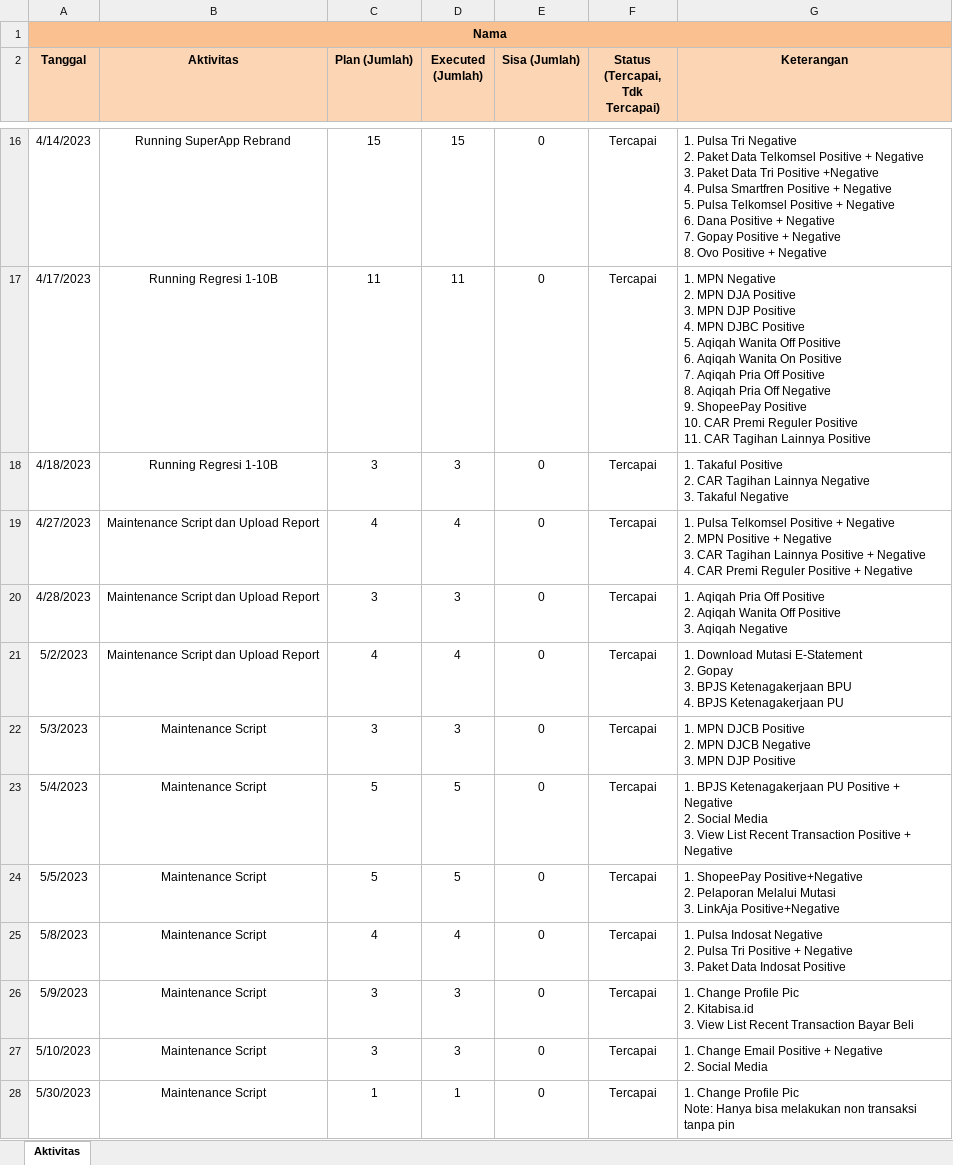
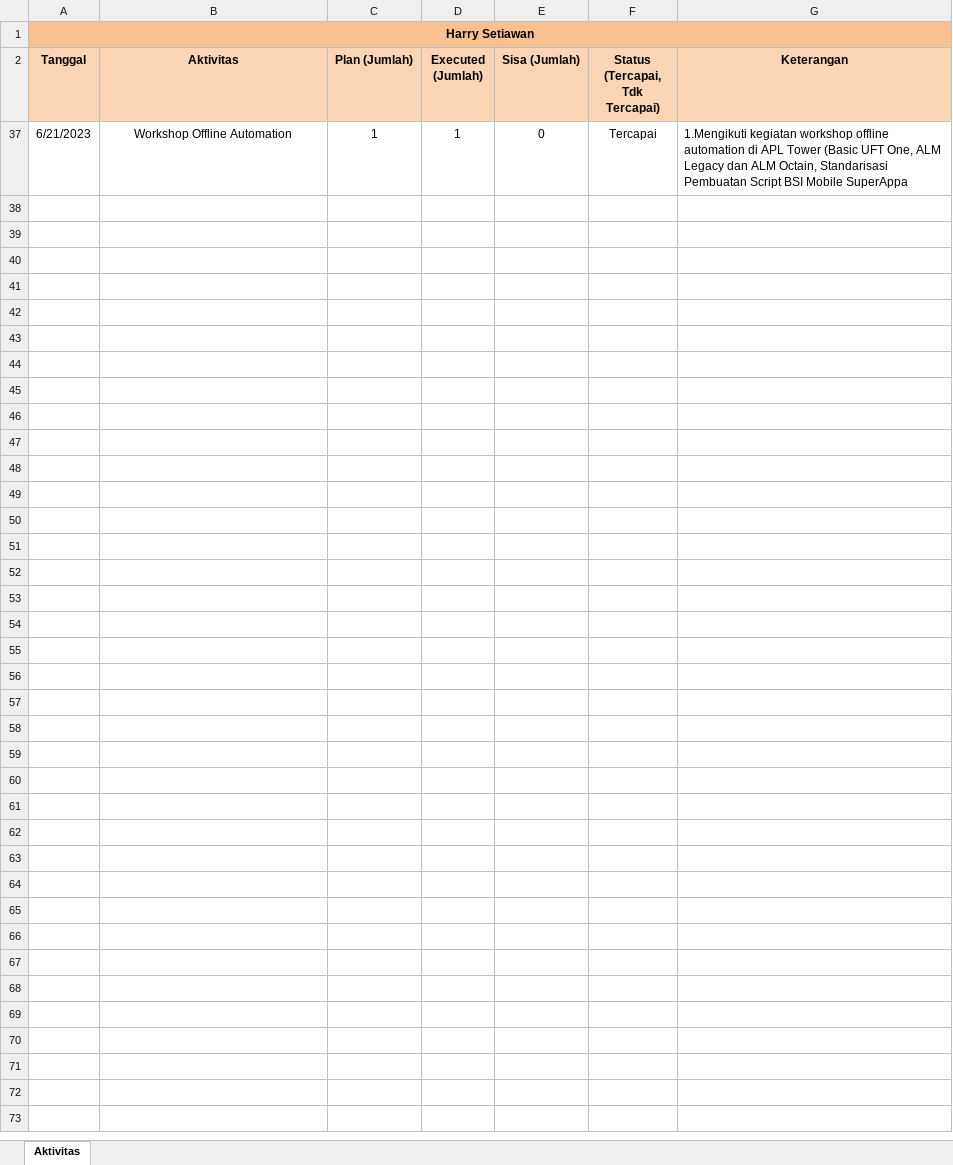
Before and after one commit to harryjumat/BSI-SuperApp-Rebranding, an Excel workbook: Daily Activity BSI/Daily Activities 16 Maret 2023.xlsx, sheet Aktivitas, drawn as a sheet; only a part is shown, gaps mark what is left out; values as stored, in another font and other column widths than the file's, no borders; removed rows and columns are numbered as before the commit, all else as after; ↵ is a line break in a cell; the diff covers the shown part only; the diff names each change by its address in the sheet, - before the commit and + after, or states it on an @@ line.

Commit message:
backup sebelum standarisasi 22 juni 2023

```diff
--- a/Daily Activity BSI/Daily Activities 16 Maret 2023.xlsx (sheet Aktivitas)
+++ b/Daily Activity BSI/Daily Activities 16 Maret 2023.xlsx (sheet Aktivitas)
-A1 (Tanggal): Nama
+A1 (Tanggal): Harry Setiawan
@@ row 16 hidden: 4/14/2023 | Running SuperApp Rebrand | 15 | 15 | 0 | Tercapai | 1. Pulsa Tri Negative ↵ 2. Paket Data Telkomsel Positive + Negative ↵ 3. Paket Data Tri Positive +Negative ↵ 4. Pulsa Smartfren Positive + Negative ↵ 5. Pulsa Telkomsel Positive + Negative ↵ 6. Dana Positive + Negative ↵ 7. Gopay Positive + Negative ↵ 8. Ovo Positive + Negative @@
@@ row 17 hidden: 4/17/2023 | Running Regresi 1-10B | 11 | 11 | 0 | Tercapai | 1. MPN Negative ↵ 2. MPN DJA Positive ↵ 3. MPN DJP Positive ↵ 4. MPN DJBC Positive ↵ 5. Aqiqah Wanita Off Positive ↵ 6. Aqiqah Wanita On Positive ↵ 7. Aqiqah Pria Off Positive ↵ 8. Aqiqah Pria Off Negative ↵ 9. ShopeePay Positive ↵ 10. CAR Premi Reguler Positive ↵ 11. CAR Tagihan Lainnya Positive @@
@@ row 18 hidden: 4/18/2023 | Running Regresi 1-10B | 3 | 3 | 0 | Tercapai | 1. Takaful Positive ↵ 2. CAR Tagihan Lainnya Negative ↵ 3. Takaful Negative @@
@@ row 19 hidden: 4/27/2023 | Maintenance Script dan Upload Report | 4 | 4 | 0 | Tercapai | 1. Pulsa Telkomsel Positive + Negative ↵ 2. MPN Positive + Negative ↵ 3. CAR Tagihan Lainnya Positive + Negative ↵ 4. CAR Premi Reguler Positive + Negative @@
@@ row 20 hidden: 4/28/2023 | Maintenance Script dan Upload Report | 3 | 3 | 0 | Tercapai | 1. Aqiqah Pria Off Positive ↵ 2. Aqiqah Wanita Off Positive ↵ 3. Aqiqah Negative @@
@@ row 21 hidden: 5/2/2023 | Maintenance Script dan Upload Report | 4 | 4 | 0 | Tercapai | 1. Download Mutasi E-Statement ↵ 2. Gopay ↵ 3. BPJS Ketenagakerjaan BPU ↵ 4. BPJS Ketenagakerjaan PU @@
@@ row 22 hidden: 5/3/2023 | Maintenance Script | 3 | 3 | 0 | Tercapai | 1. MPN DJCB Positive ↵ 2. MPN DJCB Negative ↵ 3. MPN DJP Positive @@
@@ row 23 hidden: 5/4/2023 | Maintenance Script | 5 | 5 | 0 | Tercapai | 1. BPJS Ketenagakerjaan PU Positive + Negative ↵ 2. Social Media ↵ 3. View List Recent Transaction Positive + Negative @@
@@ row 24 hidden: 5/5/2023 | Maintenance Script | 5 | 5 | 0 | Tercapai | 1. ShopeePay Positive+Negative ↵ 2. Pelaporan Melalui Mutasi ↵ 3. LinkAja Positive+Negative @@
@@ row 25 hidden: 5/8/2023 | Maintenance Script | 4 | 4 | 0 | Tercapai | 1. Pulsa Indosat Negative ↵ 2. Pulsa Tri Positive + Negative ↵ 3. Paket Data Indosat Positive @@
@@ row 26 hidden: 5/9/2023 | Maintenance Script | 3 | 3 | 0 | Tercapai | 1. Change Profile Pic ↵ 2. Kitabisa.id ↵ 3. View List Recent Transaction Bayar Beli @@
@@ row 27 hidden: 5/10/2023 | Maintenance Script | 3 | 3 | 0 | Tercapai | 1. Change Email Positive + Negative ↵ 2. Social Media @@
-A37 (Tanggal): 5/30/2023
+A37 (Tanggal): 6/21/2023
-B37 (Aktivitas): Maintenance Script
+B37 (Aktivitas): Workshop Offline Automation
-G37 (Keterangan): 1. Change Profile Pic ↵ Note: Hanya bisa melakukan non transaksi tanpa pin
+G37 (Keterangan): 1.Mengikuti kegiatan workshop offline automation di APL Tower (Basic UFT One, ALM Legacy dan ALM Octain, Standarisasi Pembuatan Script BSI Mobile SuperAppa
```
Also changed, not shown: 13 hidden or unhidden rows elsewhere in this sheet, formulas that keep their value, hidden cells.
